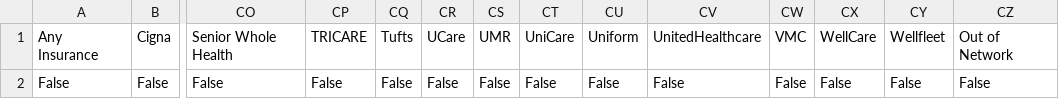
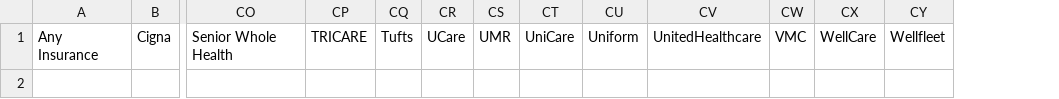
Before and after one commit to kateapault/therapist-filter, a CSV file: therapyfinder/providerlist.csv, drawn as a sheet; only a part is shown, gaps mark what is left out; rows hold the shown columns only; the diff names each change by its address in the sheet, - before the commit and + after, or states it on an @@ line.

```diff
--- a/therapyfinder/providerlist.csv
+++ b/therapyfinder/providerlist.csv
-column CZ, row 1: Out of Network
-row 2: False | False | False | False | False | False | False | False | False | False | False | False | False | False
```
Also changed, not shown: 3 other files.
